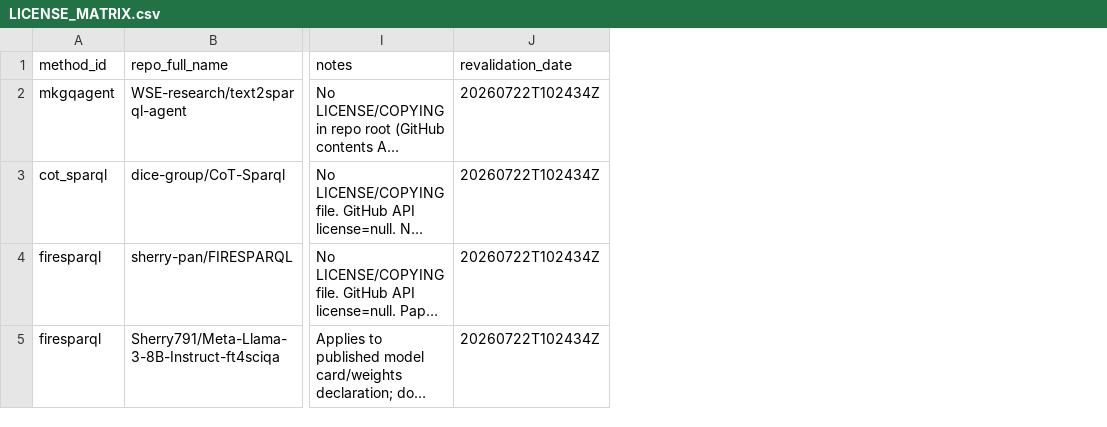
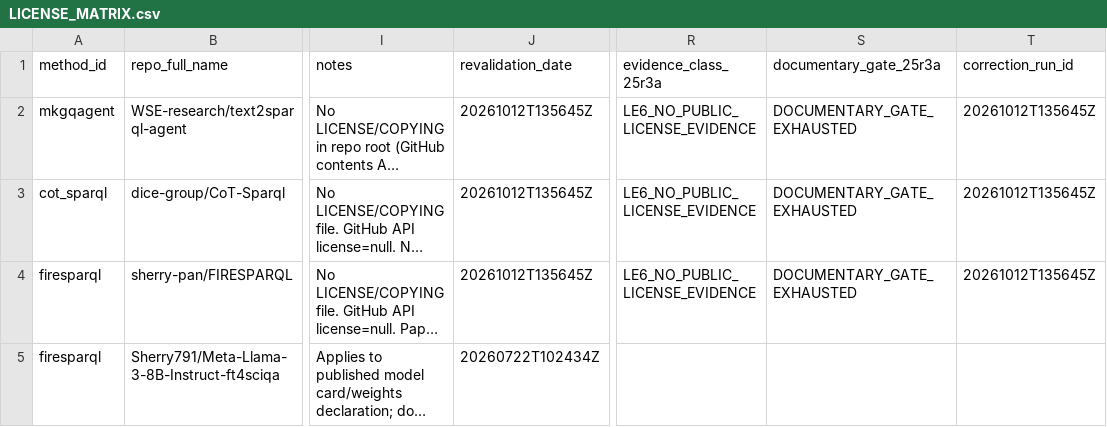
Before and after one commit to EdmundoMori/text2sparql-reproducibility-lab, a CSV file: audit/LICENSE_MATRIX.csv, drawn as a sheet; only a part is shown, gaps mark what is left out; long unchanged cells end in …; the diff covers the shown part only; the diff names each change by its address in the sheet, - before the commit and + after, or states it on an @@ line.

```diff
--- a/audit/LICENSE_MATRIX.csv
+++ b/audit/LICENSE_MATRIX.csv
+column R (evidence_class_25r3a), rows 2-4: all LE6_NO_PUBLIC_LICENSE_EVIDENCE
+column S (documentary_gate_25r3a), rows 2-4: all DOCUMENTARY_GATE_EXHAUSTED
+column T (correction_run_id), rows 2-4: all 20261012T135645Z
-J2:J4 (revalidation_date): 20260722T102434Z
+J2:J4 (revalidation_date): 20261012T135645Z
```
Also changed, not shown: 5 edited cells elsewhere in this file, audit/PHASE2_CODE_LICENSE_REVALIDATION_MATRIX.csv, audit/PHASE2_CONTRACT_COMPOSITE_LEGAL_GATE_MATRIX.csv, 40 other files.
